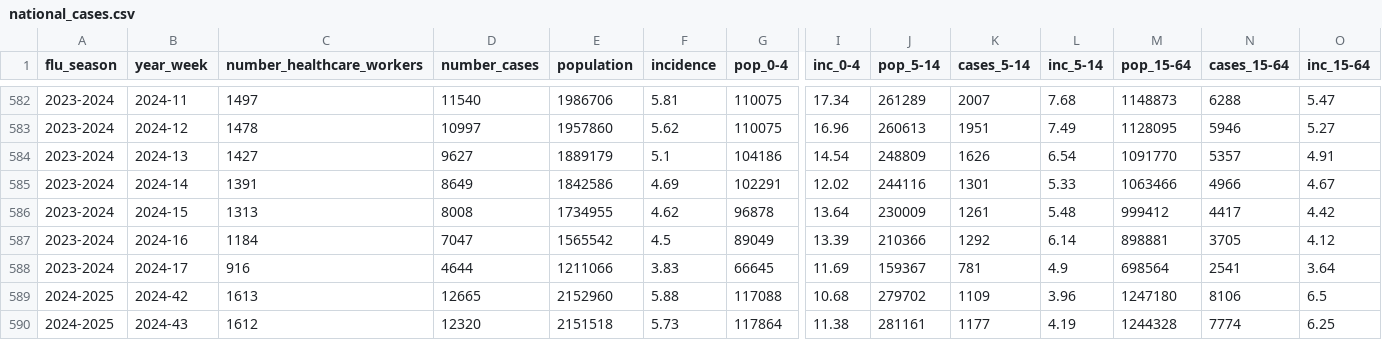
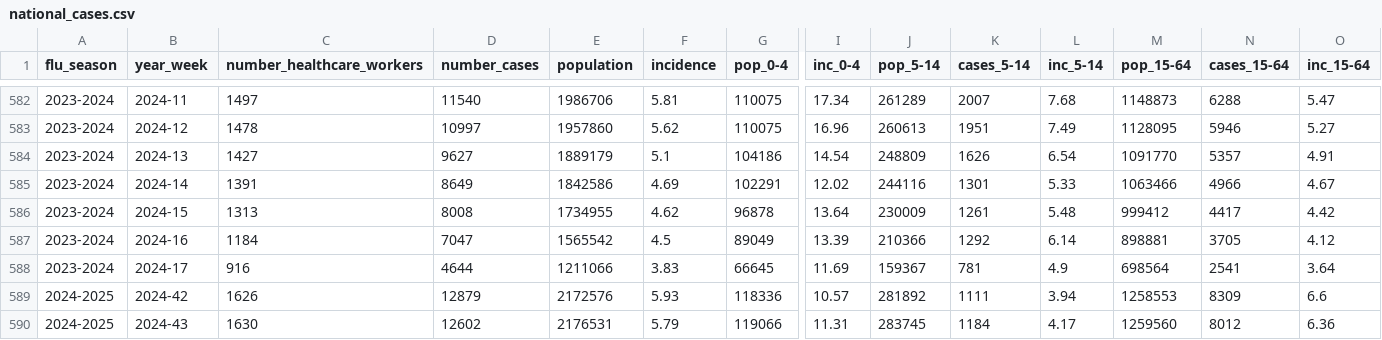
Before and after one commit to fbranda/influnet, a CSV file: data-aggregated/epidemiological_data/national_cases.csv, drawn as a sheet; only a part is shown, gaps mark what is left out; the diff covers the shown part only; the diff names each change by its address in the sheet, - before the commit and + after, or states it on an @@ line.

Commit message:
Add files via upload

```diff
--- a/data-aggregated/epidemiological_data/national_cases.csv
+++ b/data-aggregated/epidemiological_data/national_cases.csv
-C589 (number_healthcare_workers): 1613
+C589 (number_healthcare_workers): 1626
-D589 (number_cases): 12665
+D589 (number_cases): 12879
-E589 (population): 2152960
+E589 (population): 2172576
-F589 (incidence): 5.88
+F589 (incidence): 5.93
-G589 (pop_0-4): 117088
+G589 (pop_0-4): 118336
-I589 (inc_0-4): 10.68
+I589 (inc_0-4): 10.57
-J589 (pop_5-14): 279702
+J589 (pop_5-14): 281892
-K589 (cases_5-14): 1109
+K589 (cases_5-14): 1111
-L589 (inc_5-14): 3.96
+L589 (inc_5-14): 3.94
-M589 (pop_15-64): 1247180
+M589 (pop_15-64): 1258553
-N589 (cases_15-64): 8106
+N589 (cases_15-64): 8309
-O589 (inc_15-64): 6.5
+O589 (inc_15-64): 6.6
-C590 (number_healthcare_workers): 1612
+C590 (number_healthcare_workers): 1630
-D590 (number_cases): 12320
+D590 (number_cases): 12602
-E590 (population): 2151518
+E590 (population): 2176531
-F590 (incidence): 5.73
+F590 (incidence): 5.79
-G590 (pop_0-4): 117864
+G590 (pop_0-4): 119066
-I590 (inc_0-4): 11.38
+I590 (inc_0-4): 11.31
-J590 (pop_5-14): 281161
+J590 (pop_5-14): 283745
-K590 (cases_5-14): 1177
+K590 (cases_5-14): 1184
-L590 (inc_5-14): 4.19
+L590 (inc_5-14): 4.17
-M590 (pop_15-64): 1244328
+M590 (pop_15-64): 1259560
-N590 (cases_15-64): 7774
+N590 (cases_15-64): 8012
-O590 (inc_15-64): 6.25
+O590 (inc_15-64): 6.36
```
Also changed, not shown: 1 added row and 87 edited cells elsewhere in this file.
